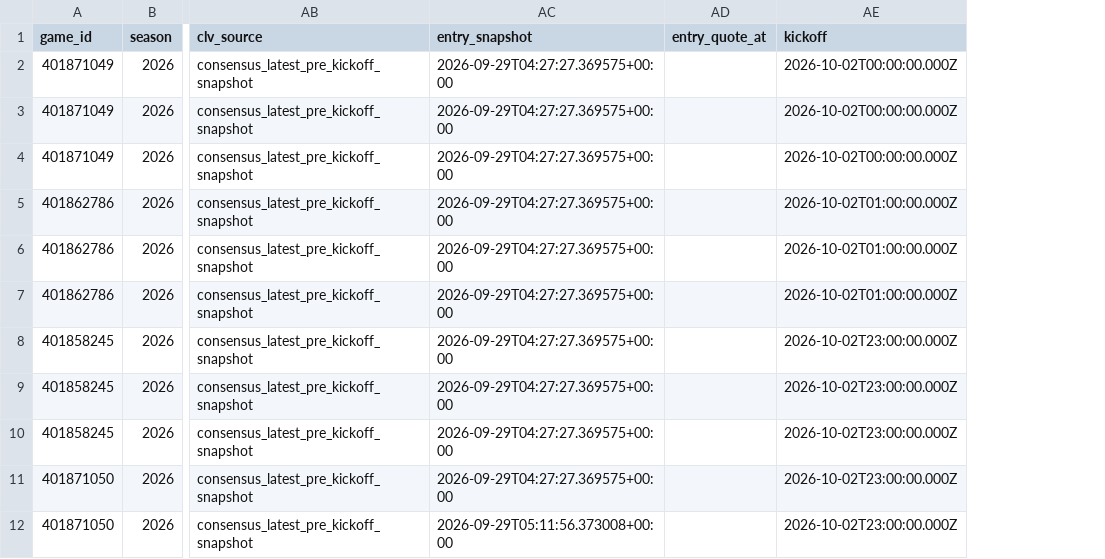
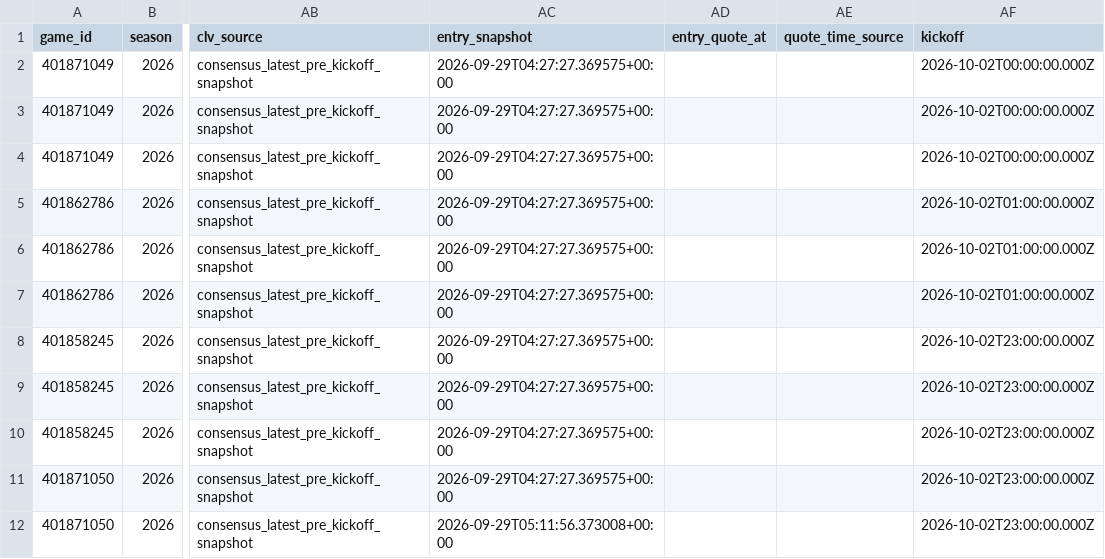
Before and after one commit to konnorharbin-star/harbin-sports-analytics, a CSV file: docs/live_graded_tiers.csv, drawn as a sheet; only a part is shown, gaps mark what is left out; the diff names each change by its address in the sheet, - before the commit and + after, or states it on an @@ line.

```diff
--- a/docs/live_graded_tiers.csv
+++ b/docs/live_graded_tiers.csv
+column AE (quote_time_source), empty
```
Also changed, not shown: outputs/live_graded_tiers.csv, reports/live_graded_tiers.csv.
